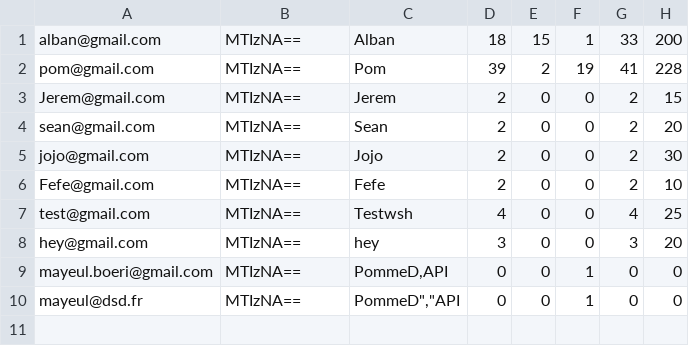
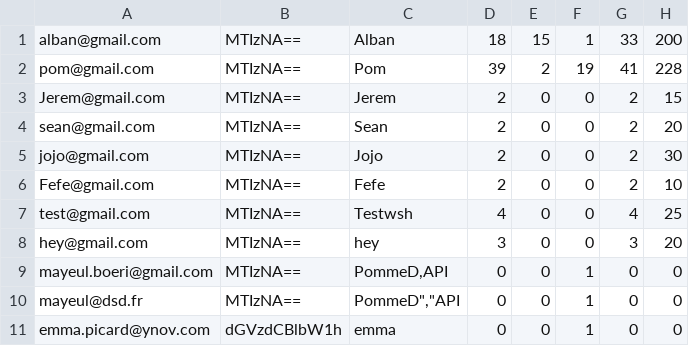
Before and after one commit to AlbaNagisa/Hangman-web, a CSV file: web/assets/data/data.csv, drawn as a sheet; the diff names each change by its address in the sheet, - before the commit and + after, or states it on an @@ line.

```diff
--- a/web/assets/data/data.csv
+++ b/web/assets/data/data.csv
+row 11: emma.picard@ynov.com | dGVzdCBlbW1h | emma | 0 | 0 | 1 | 0 | 0
```
Also changed, not shown: 20 other files.
